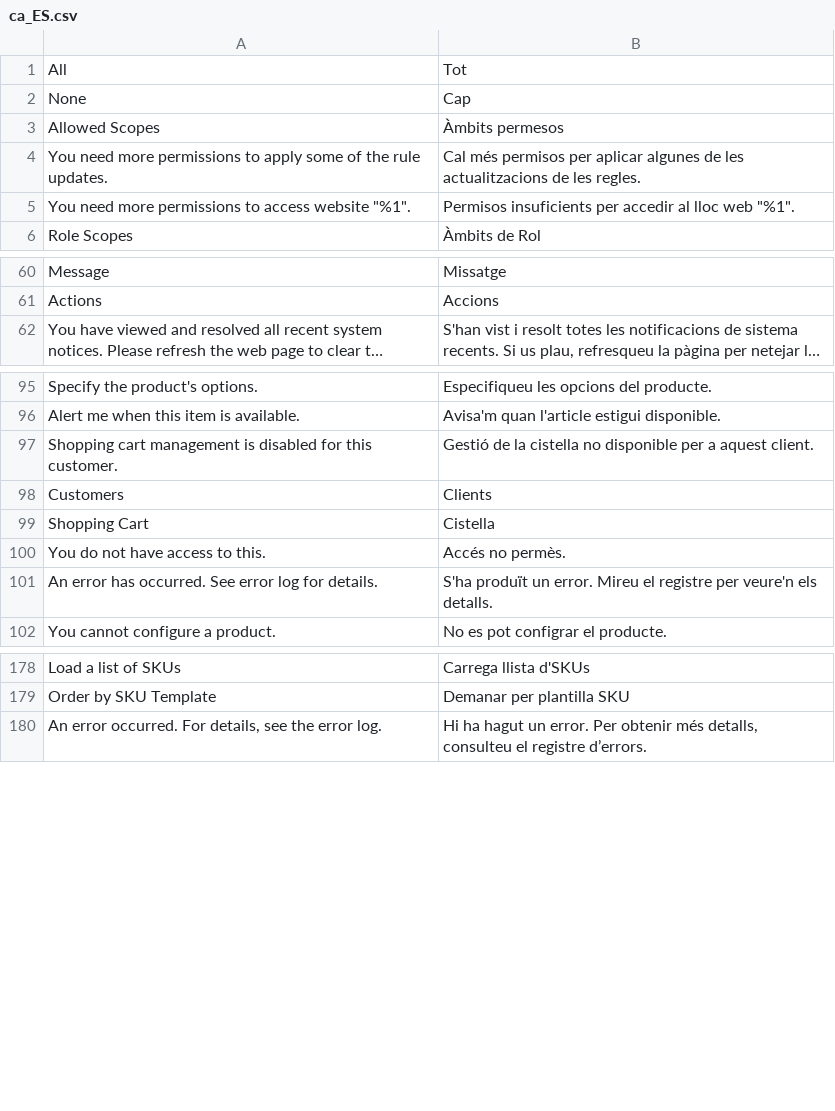
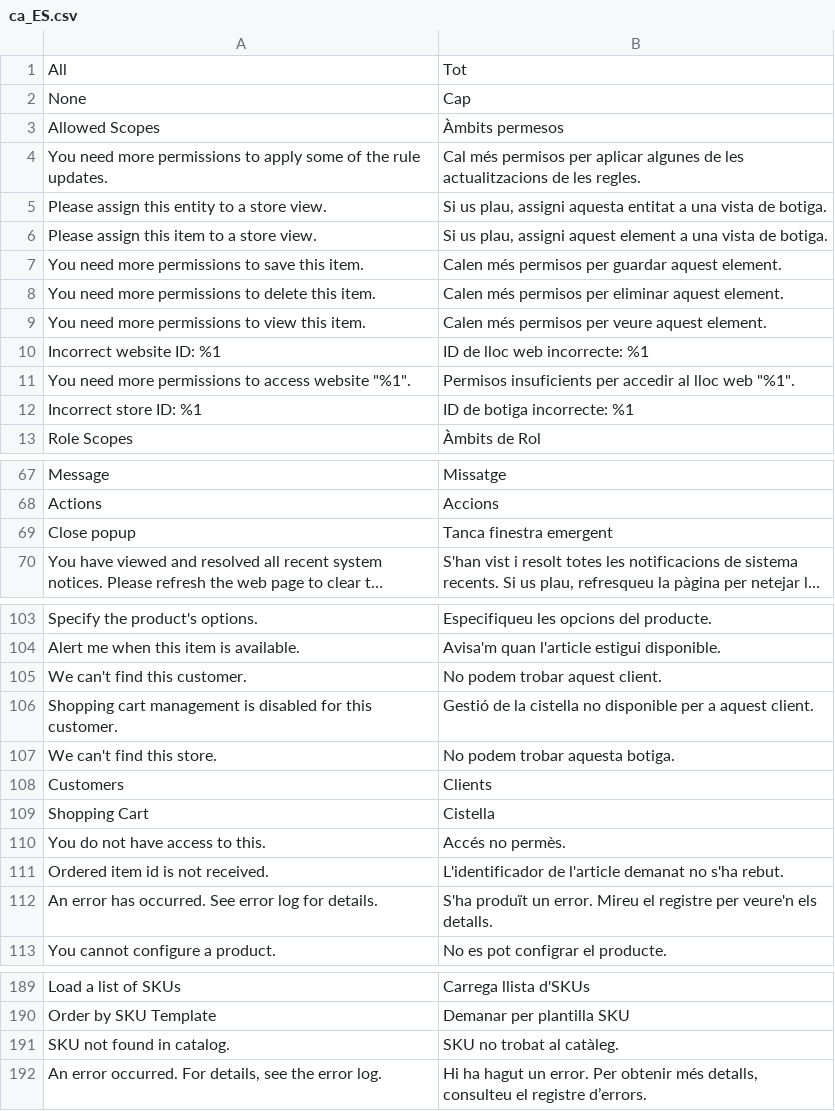
Before and after one commit to magento-l10n/language-ca_ES, a CSV file: ca_ES.csv, drawn as a sheet; only a part is shown, gaps mark what is left out; long unchanged cells end in …; the diff names each change by its address in the sheet, - before the commit and + after, or states it on an @@ line.

Commit message:
Updating translations from Crowdin.

```diff
--- a/ca_ES.csv
+++ b/ca_ES.csv
+row 5: Please assign this entity to a store view. | Si us plau, assigni aquesta entitat a una vista de botiga.
+row 6: Please assign this item to a store view. | Si us plau, assigni aquest element a una vista de botiga.
+row 7: You need more permissions to save this item. | Calen més permisos per guardar aquest element.
+row 8: You need more permissions to delete this item. | Calen més permisos per eliminar aquest element.
+row 9: You need more permissions to view this item. | Calen més permisos per veure aquest element.
+row 10: Incorrect website ID: %1 | ID de lloc web incorrecte: %1
+row 12: Incorrect store ID: %1 | ID de botiga incorrecte: %1
+row 69: Close popup | Tanca finestra emergent
+row 105: We can't find this customer. | No podem trobar aquest client.
+row 107: We can't find this store. | No podem trobar aquesta botiga.
+row 111: Ordered item id is not received. | L'identificador de l'article demanat no s'ha rebut.
+row 191: SKU not found in catalog. | SKU no trobat al catàleg.
```
Also changed, not shown: 1 other file.
